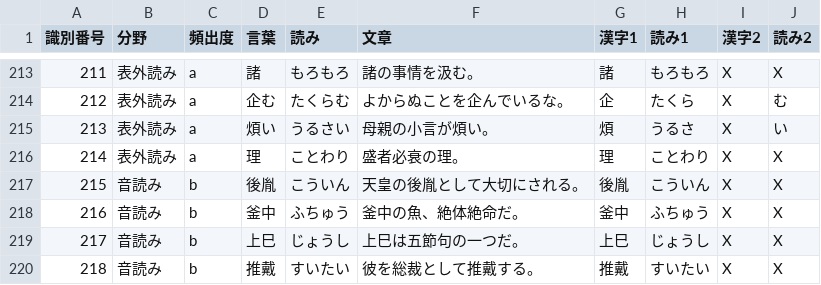
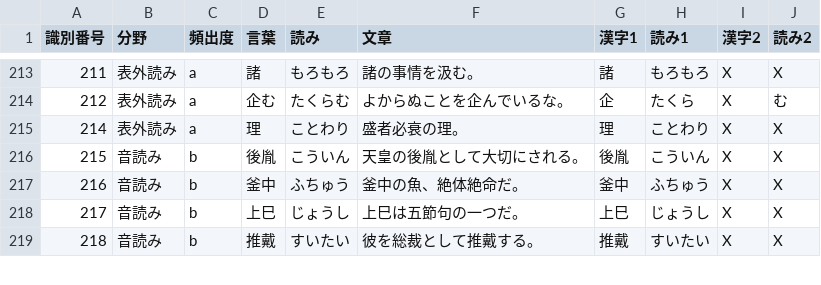
Before and after one commit to konan-pbl-2023/Kanji-quiz, a CSV file: app/src/main/assets/pre1_reading2.csv, drawn as a sheet; only a part is shown, gaps mark what is left out; the diff names each change by its address in the sheet, - before the commit and + after, or states it on an @@ line.

```diff
--- a/app/src/main/assets/pre1_reading2.csv
+++ b/app/src/main/assets/pre1_reading2.csv
-row 215: 213 | 表外読み | a | 煩い | うるさい | 母親の小言が煩い。 | 煩 | うるさ | X | い
```
Also changed, not shown: 1 other file.
